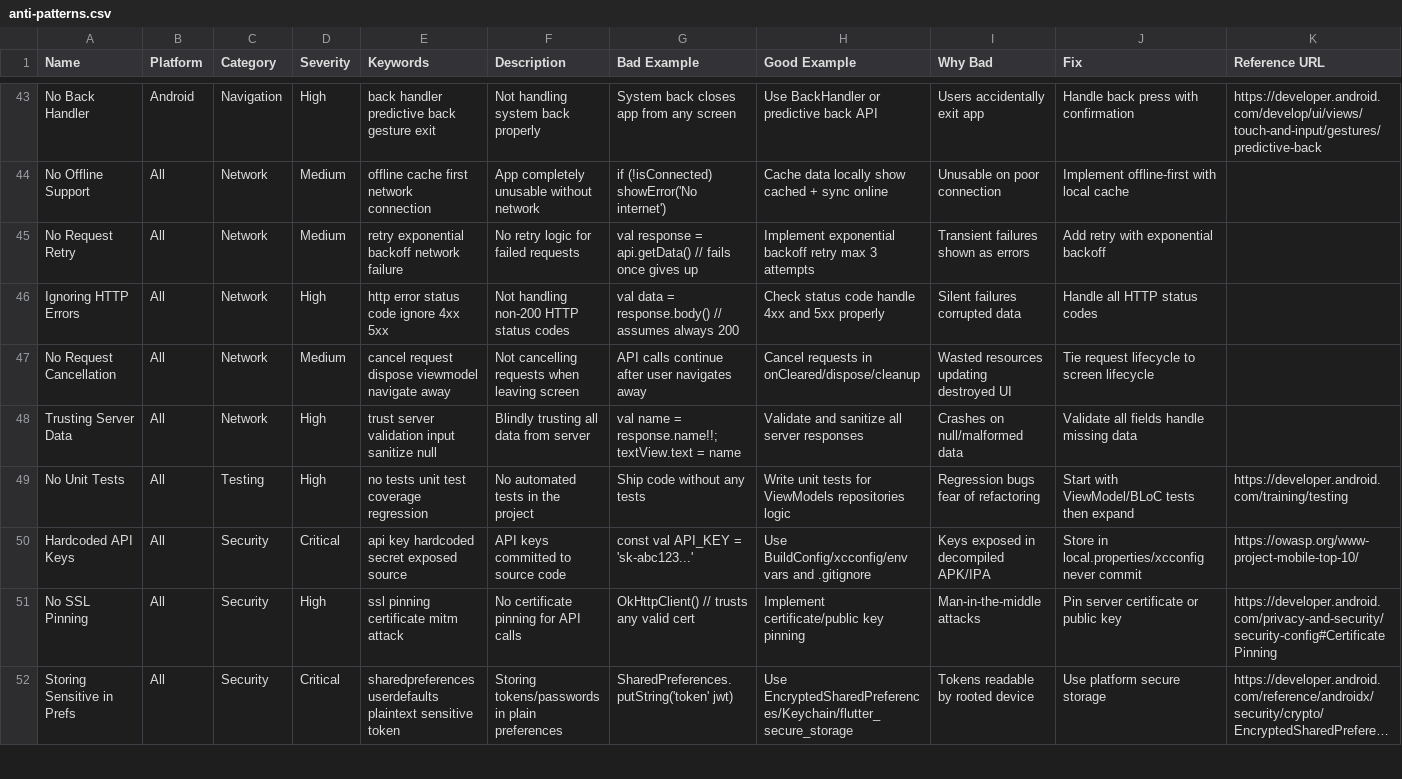
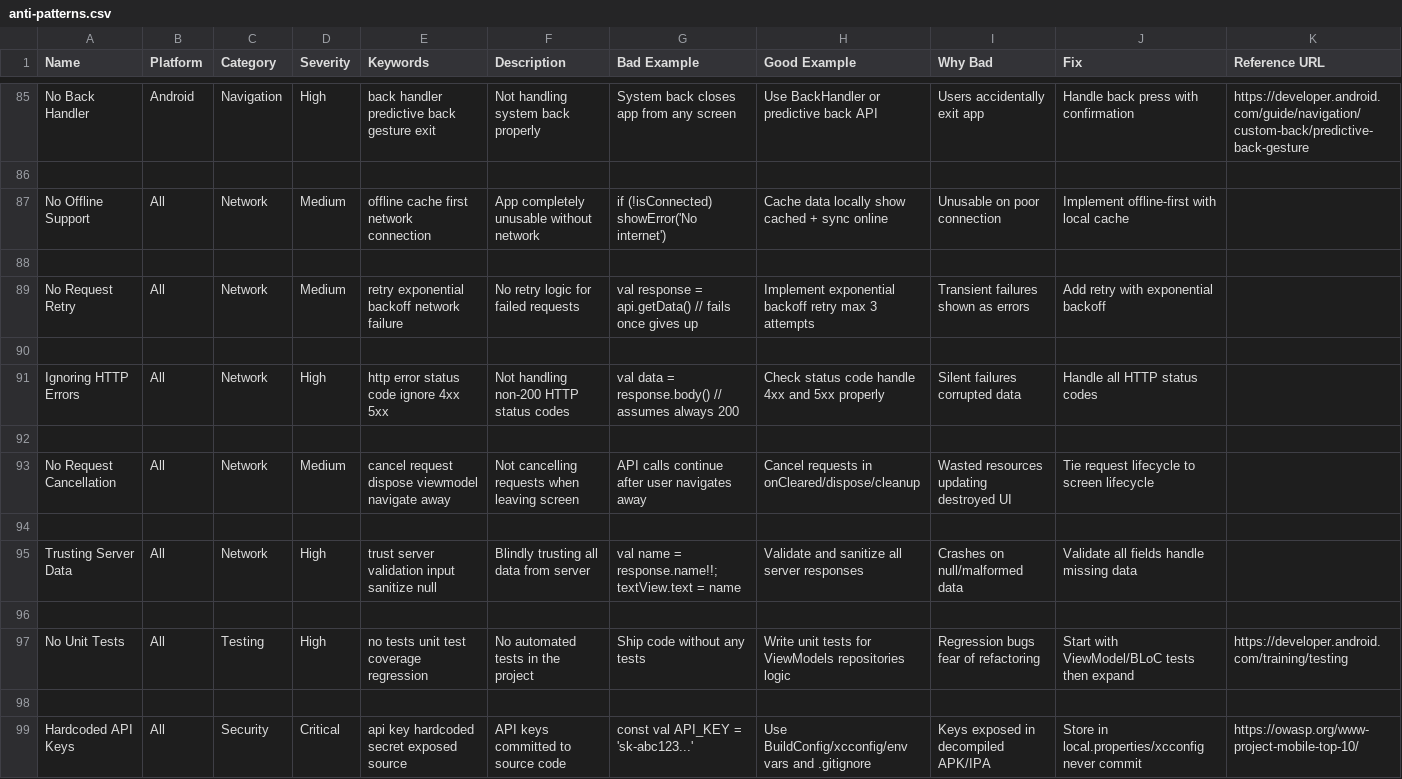
Before and after one commit to tungnk123/mobile-best-practices, a CSV file: cli/assets/data/anti-patterns.csv, drawn as a sheet; only a part is shown, gaps mark what is left out; the shorter side is filled out with more unchanged rows; long unchanged cells end in …; addresses are those after the commit; the diff covers the shown part only; the diff names each change by its address in the sheet, - before the commit and + after, or states it on an @@ line.

```diff
--- a/cli/assets/data/anti-patterns.csv
+++ b/cli/assets/data/anti-patterns.csv
-K85 (Reference URL): https://developer.android.com/develop/ui/views/touch-and-input/gestures/predictive-back
+K85 (Reference URL): https://developer.android.com/guide/navigation/custom-back/predictive-back-gesture
+row 86: (empty)
+row 88: (empty)
+row 90: (empty)
+row 92: (empty)
+row 94: (empty)
+row 96: (empty)
+row 98: (empty)
```
Also changed, not shown: 115 added rows elsewhere in this file, cli/assets/data/libraries.csv, cli/assets/data/platforms/ios.csv, 20 other files.
